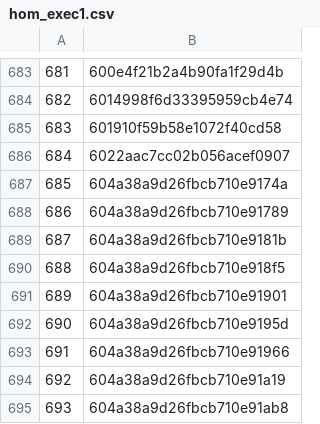
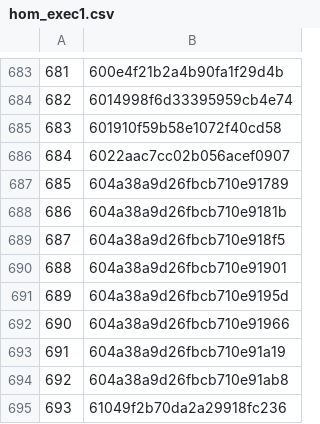
Before and after one commit to rajbirgitrepo/capmain, a CSV file: hom_exec1.csv, drawn as a sheet; only a part is shown, gaps mark what is left out; the shorter side is filled out with more unchanged rows; removed rows and columns are numbered as before the commit, all else as after; the diff names each change by its address in the sheet, - before the commit and + after, or states it on an @@ line.

```diff
--- a/hom_exec1.csv
+++ b/hom_exec1.csv
-row 687: 685 | 604a38a9d26fbcb710e9174a
@@ column A renumbered from row 687 down @@
```
Also changed, not shown: com_exec1.csv, donation.csv, 7 other files.
